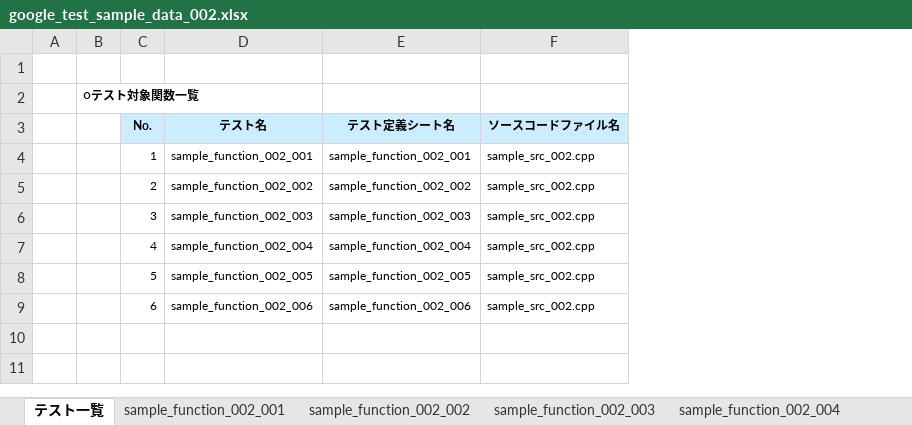
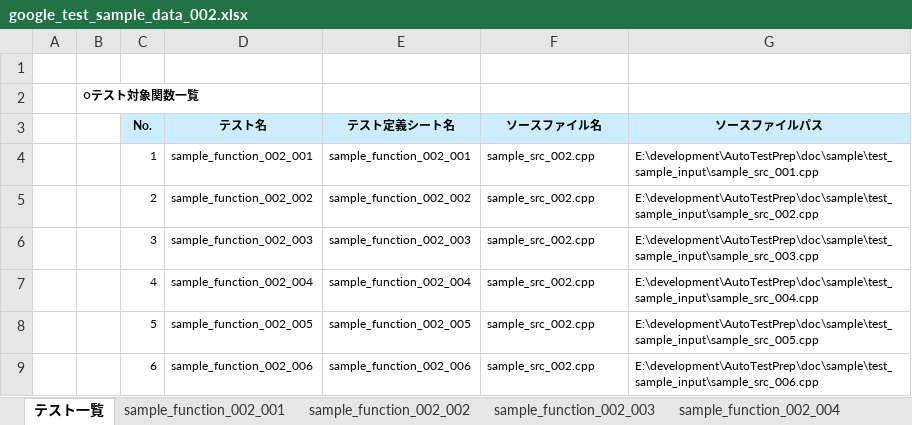
Before and after one commit to CountrySideEngineer/AutoTestPrep, an Excel workbook: doc/sample/test_sample_input/google_test_sample_data_002.xlsx, sheet テスト一覧, drawn as a sheet; values as stored, in another font and other column widths than the file's, no borders; the diff names each change by its address in the sheet, - before the commit and + after, or states it on an @@ line.

Commit message:
Update sample input data.

```diff
--- a/doc/sample/test_sample_input/google_test_sample_data_002.xlsx (sheet テスト一覧)
+++ b/doc/sample/test_sample_input/google_test_sample_data_002.xlsx (sheet テスト一覧)
+column G (ソースファイルパス), rows 4-9: E:\development\AutoTestPrep\doc\sample\test_sample_input\sample_src_001.cpp | E:\development\AutoTestPrep\doc\sample\test_sample_input\sample_src_002.cpp | E:\development\AutoTestPrep\doc\sample\test_sample_input\sample_src_003.cpp | E:\development\AutoTestPrep\doc\sample\test_sample_input\sample_src_004.cpp | E:\development\AutoTestPrep\doc\sample\test_sample_input\sample_src_005.cpp | E:\development\AutoTestPrep\doc\sample\test_sample_input\sample_src_006.cpp
-F3: ソースコードファイル名
+F3: ソースファイル名
```
